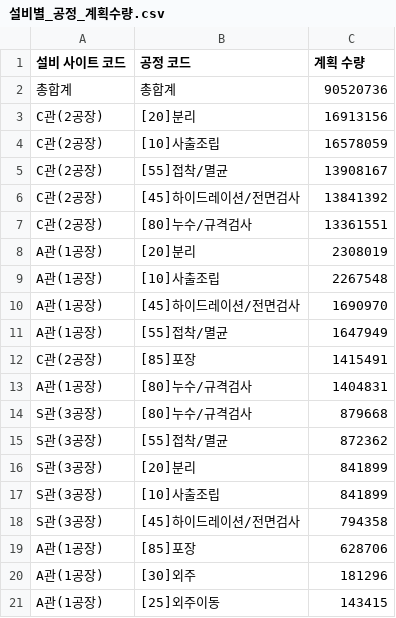
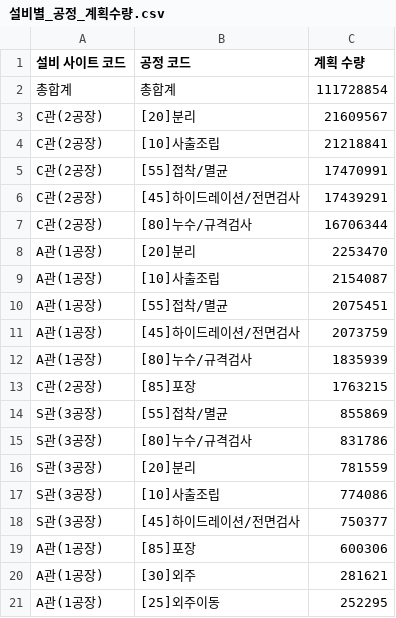
Before and after one commit to interojo-160907/s-prod-demand, a CSV file: out/설비별_공정_계획수량.csv, drawn as a sheet.

```diff
--- a/out/설비별_공정_계획수량.csv
+++ b/out/설비별_공정_계획수량.csv
@@ -1,21 +1,21 @@
 설비 사이트 코드,공정 코드,계획 수량
-총합계,총합계,90520736
-C관(2공장),[20]분리,16913156
-C관(2공장),[10]사출조립,16578059
-C관(2공장),[55]접착/멸균,13908167
-C관(2공장),[45]하이드레이션/전면검사,13841392
-C관(2공장),[80]누수/규격검사,13361551
-A관(1공장),[20]분리,2308019
-A관(1공장),[10]사출조립,2267548
-A관(1공장),[45]하이드레이션/전면검사,1690970
-A관(1공장),[55]접착/멸균,1647949
-C관(2공장),[85]포장,1415491
-A관(1공장),[80]누수/규격검사,1404831
-S관(3공장),[80]누수/규격검사,879668
-S관(3공장),[55]접착/멸균,872362
-S관(3공장),[20]분리,841899
-S관(3공장),[10]사출조립,841899
-S관(3공장),[45]하이드레이션/전면검사,794358
-A관(1공장),[85]포장,628706
-A관(1공장),[30]외주,181296
-A관(1공장),[25]외주이동,143415
+총합계,총합계,111728854
+C관(2공장),[20]분리,21609567
+C관(2공장),[10]사출조립,21218841
+C관(2공장),[55]접착/멸균,17470991
+C관(2공장),[45]하이드레이션/전면검사,17439291
+C관(2공장),[80]누수/규격검사,16706344
+A관(1공장),[20]분리,2253470
+A관(1공장),[10]사출조립,2154087
+A관(1공장),[55]접착/멸균,2075451
+A관(1공장),[45]하이드레이션/전면검사,2073759
+A관(1공장),[80]누수/규격검사,1835939
+C관(2공장),[85]포장,1763215
+S관(3공장),[55]접착/멸균,855869
+S관(3공장),[80]누수/규격검사,831786
+S관(3공장),[20]분리,781559
+S관(3공장),[10]사출조립,774086
+S관(3공장),[45]하이드레이션/전면검사,750377
+A관(1공장),[85]포장,600306
+A관(1공장),[30]외주,281621
+A관(1공장),[25]외주이동,252295
```
Also changed, not shown: out/생산실적_공정별_일별양품.csv, out/이니셜별_공정별_합계.csv, 6 other files.
